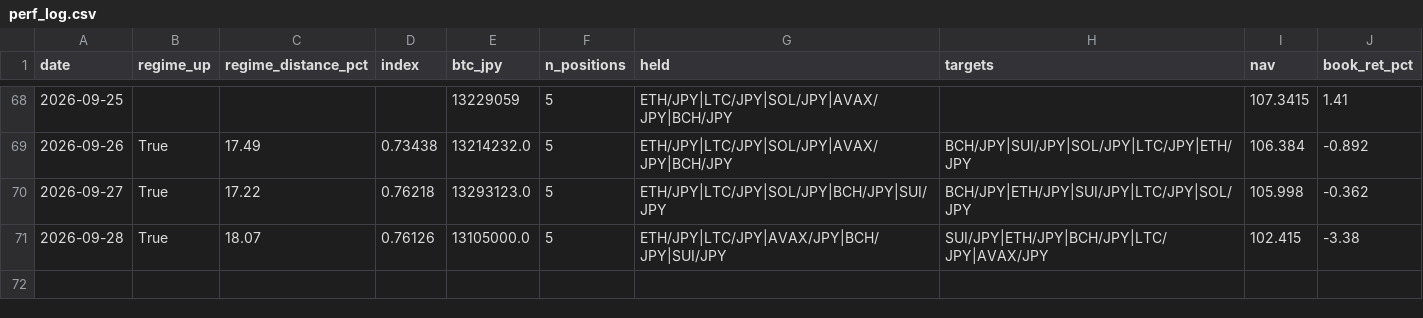
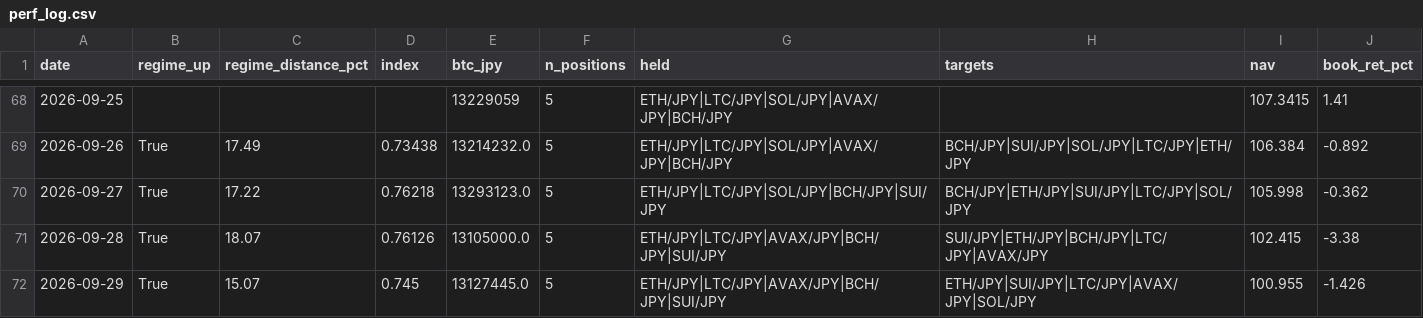
Before and after one commit to liimoo/TradingView, a CSV file: data/perf_log.csv, drawn as a sheet; only a part is shown, gaps mark what is left out; the diff names each change by its address in the sheet, - before the commit and + after, or states it on an @@ line.

```diff
--- a/data/perf_log.csv
+++ b/data/perf_log.csv
+row 72: 2026-09-29 | True | 15.07 | 0.745 | 13127445.0 | 5 | ETH/JPY|LTC/JPY|AVAX/JPY|BCH/JPY|SUI/JPY | ETH/JPY|SUI/JPY|LTC/JPY|AVAX/JPY|SOL/JPY | 100.955 | -1.426
```
